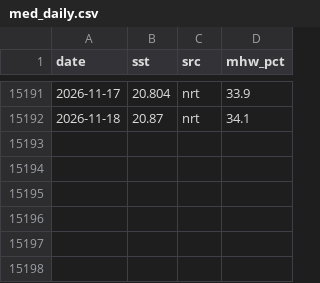
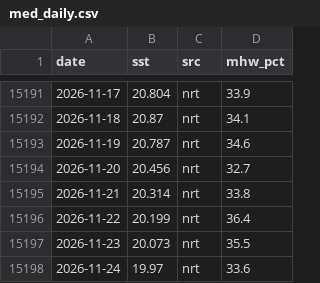
Before and after one commit to JayCrlt/JayCrlt.github.io, a CSV file: StatClim/med_daily.csv, drawn as a sheet; only a part is shown, gaps mark what is left out.

```diff
--- a/StatClim/med_daily.csv
+++ b/StatClim/med_daily.csv
@@ -15192 +15192,7 @@
 2026-11-18,20.87,"nrt",34.1
+2026-11-19,20.787,"nrt",34.6
+2026-11-20,20.456,"nrt",32.7
+2026-11-21,20.314,"nrt",33.8
+2026-11-22,20.199,"nrt",36.4
+2026-11-23,20.073,"nrt",35.5
+2026-11-24,19.97,"nrt",33.6
```
Also changed, not shown: 1 other file.
